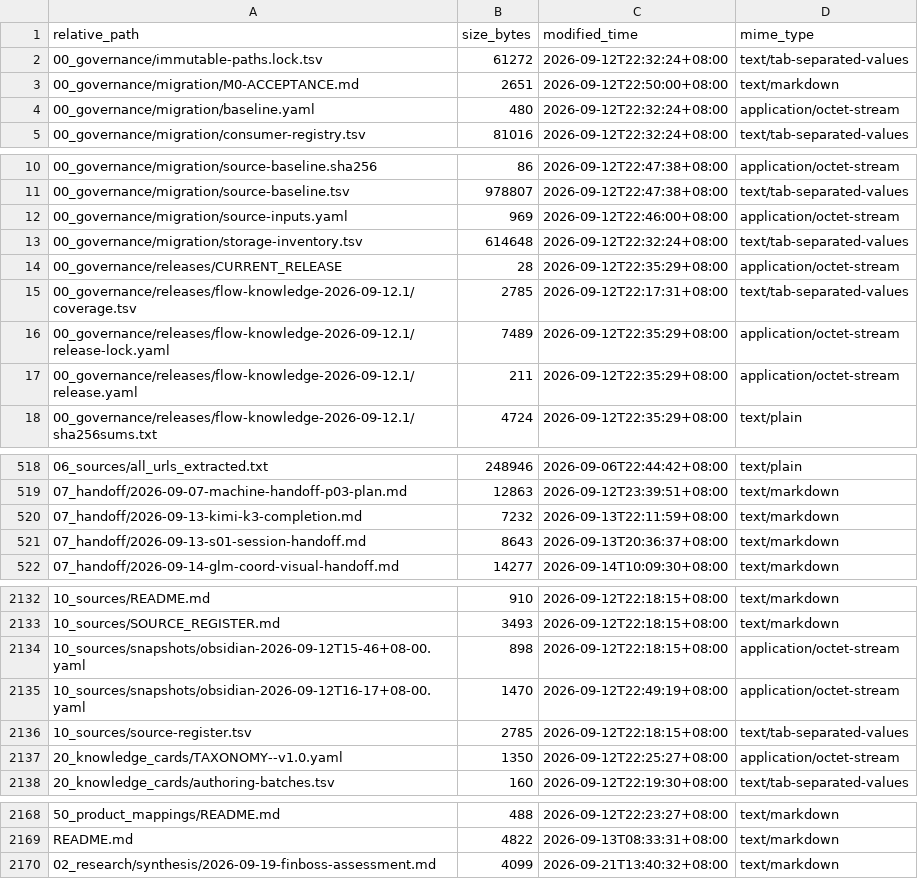
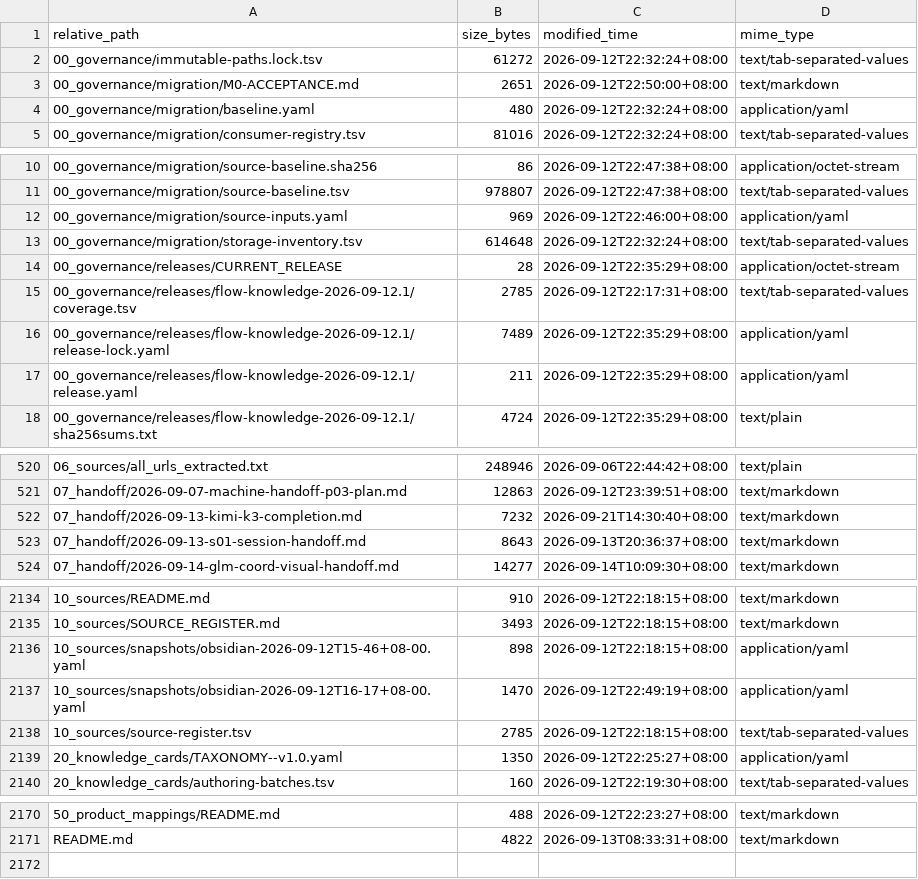
Before and after one commit to davyzhong/FLOW, a TSV file: docs/knowledge-base/99_manifest/inventory.tsv, drawn as a sheet; only a part is shown, gaps mark what is left out; the diff covers the shown part only.

```diff
--- a/docs/knowledge-base/99_manifest/inventory.tsv
+++ b/docs/knowledge-base/99_manifest/inventory.tsv
@@ -3,3 +3,3 @@ relative_path	size_bytes	modified_time	mime_type
 00_governance/migration/M0-ACCEPTANCE.md	2651	2026-09-12T22:50:00+08:00	text/markdown
-00_governance/migration/baseline.yaml	480	2026-09-12T22:32:24+08:00	application/octet-stream
+00_governance/migration/baseline.yaml	480	2026-09-12T22:32:24+08:00	application/yaml
 00_governance/migration/consumer-registry.tsv	81016	2026-09-12T22:32:24+08:00	text/tab-separated-values
@@ -11,3 +11,3 @@ relative_path	size_bytes	modified_time	mime_type
 00_governance/migration/source-baseline.tsv	978807	2026-09-12T22:47:38+08:00	text/tab-separated-values
-00_governance/migration/source-inputs.yaml	969	2026-09-12T22:46:00+08:00	application/octet-stream
+00_governance/migration/source-inputs.yaml	969	2026-09-12T22:46:00+08:00	application/yaml
 00_governance/migration/storage-inventory.tsv	614648	2026-09-12T22:32:24+08:00	text/tab-separated-values
@@ -15,4 +15,4 @@ relative_path	size_bytes	modified_time	mime_type
 00_governance/releases/flow-knowledge-2026-09-12.1/coverage.tsv	2785	2026-09-12T22:17:31+08:00	text/tab-separated-values
-00_governance/releases/flow-knowledge-2026-09-12.1/release-lock.yaml	7489	2026-09-12T22:35:29+08:00	application/octet-stream
-00_governance/releases/flow-knowledge-2026-09-12.1/release.yaml	211	2026-09-12T22:35:29+08:00	application/octet-stream
+00_governance/releases/flow-knowledge-2026-09-12.1/release-lock.yaml	7489	2026-09-12T22:35:29+08:00	application/yaml
+00_governance/releases/flow-knowledge-2026-09-12.1/release.yaml	211	2026-09-12T22:35:29+08:00	application/yaml
 00_governance/releases/flow-knowledge-2026-09-12.1/sha256sums.txt	4724	2026-09-12T22:35:29+08:00	text/plain
@@ -519,3 +521,3 @@ relative_path	size_bytes	modified_time	mime_type
 07_handoff/2026-09-07-machine-handoff-p03-plan.md	12863	2026-09-12T23:39:51+08:00	text/markdown
-07_handoff/2026-09-13-kimi-k3-completion.md	7232	2026-09-13T22:11:59+08:00	text/markdown
+07_handoff/2026-09-13-kimi-k3-completion.md	7232	2026-09-21T14:30:40+08:00	text/markdown
 07_handoff/2026-09-13-s01-session-handoff.md	8643	2026-09-13T20:36:37+08:00	text/markdown
@@ -2133,6 +2135,6 @@ relative_path	size_bytes	modified_time	mime_type
 10_sources/SOURCE_REGISTER.md	3493	2026-09-12T22:18:15+08:00	text/markdown
-10_sources/snapshots/obsidian-2026-09-12T15-46+08-00.yaml	898	2026-09-12T22:18:15+08:00	application/octet-stream
-10_sources/snapshots/obsidian-2026-09-12T16-17+08-00.yaml	1470	2026-09-12T22:49:19+08:00	application/octet-stream
+10_sources/snapshots/obsidian-2026-09-12T15-46+08-00.yaml	898	2026-09-12T22:18:15+08:00	application/yaml
+10_sources/snapshots/obsidian-2026-09-12T16-17+08-00.yaml	1470	2026-09-12T22:49:19+08:00	application/yaml
 10_sources/source-register.tsv	2785	2026-09-12T22:18:15+08:00	text/tab-separated-values
-20_knowledge_cards/TAXONOMY--v1.0.yaml	1350	2026-09-12T22:25:27+08:00	application/octet-stream
+20_knowledge_cards/TAXONOMY--v1.0.yaml	1350	2026-09-12T22:25:27+08:00	application/yaml
 20_knowledge_cards/authoring-batches.tsv	160	2026-09-12T22:19:30+08:00	text/tab-separated-values
@@ -2169,2 +2171 @@ relative_path	size_bytes	modified_time	mime_type
 README.md	4822	2026-09-13T08:33:31+08:00	text/markdown
-02_research/synthesis/2026-09-19-finboss-assessment.md	4099	2026-09-21T13:40:32+08:00	text/markdown
```
Also changed, not shown: 1 added row, 29 moved rows and 42 edited cells elsewhere in this file, 2 other files.
